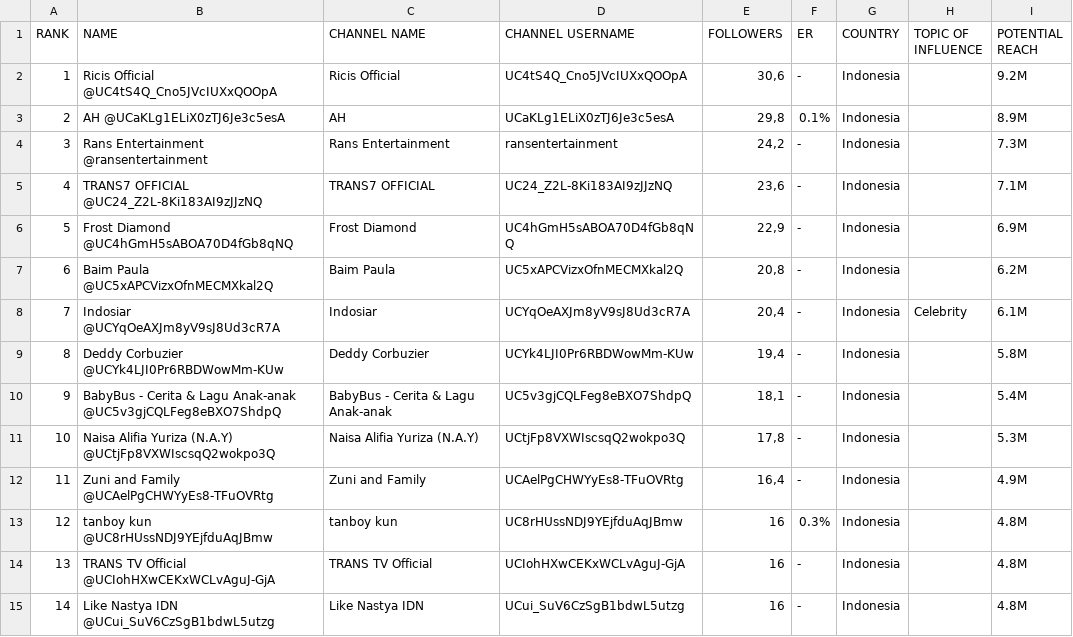
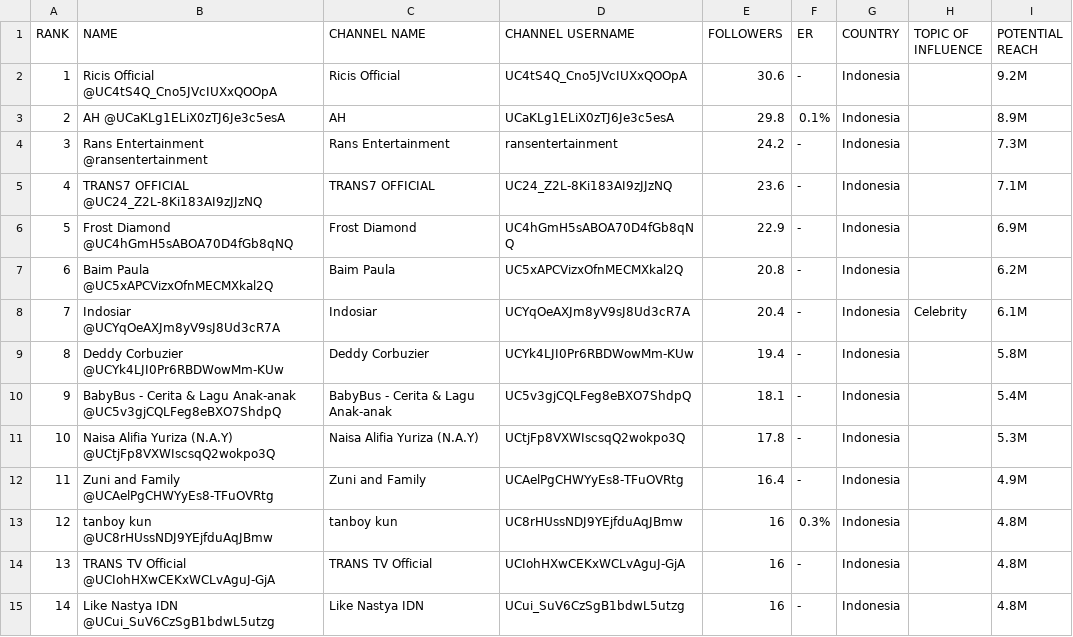
Before and after one commit to PlainChild/Youtuber-Analysis, a CSV file: assets/Dataset/CSV-Top 100 ID Youtuber.csv, drawn as a sheet; only a part is shown; the diff covers the shown part only.

```diff
--- a/assets/Dataset/CSV-Top 100 ID Youtuber.csv
+++ b/assets/Dataset/CSV-Top 100 ID Youtuber.csv
@@ -1,13 +1,13 @@
 RANK;NAME;CHANNEL NAME;CHANNEL USERNAME;FOLLOWERS;ER;COUNTRY;TOPIC OF INFLUENCE;POTENTIAL REACH
-1;Ricis Official @UC4tS4Q_Cno5JVcIUXxQOOpA;Ricis Official ;UC4tS4Q_Cno5JVcIUXxQOOpA;30,6;-;Indonesia;;9.2M
-2;AH @UCaKLg1ELiX0zTJ6Je3c5esA;AH ;UCaKLg1ELiX0zTJ6Je3c5esA;29,8;0.1%;Indonesia;;8.9M
-3;Rans Entertainment @ransentertainment;Rans Entertainment ;ransentertainment;24,2;-;Indonesia;;7.3M
-4;TRANS7 OFFICIAL @UC24_Z2L-8Ki183AI9zJJzNQ;TRANS7 OFFICIAL ;UC24_Z2L-8Ki183AI9zJJzNQ;23,6;-;Indonesia;;7.1M
-5;Frost Diamond @UC4hGmH5sABOA70D4fGb8qNQ;Frost Diamond ;UC4hGmH5sABOA70D4fGb8qNQ;22,9;-;Indonesia;;6.9M
-6;Baim Paula @UC5xAPCVizxOfnMECMXkal2Q;Baim Paula ;UC5xAPCVizxOfnMECMXkal2Q;20,8;-;Indonesia;;6.2M
-7;Indosiar @UCYqOeAXJm8yV9sJ8Ud3cR7A;Indosiar ;UCYqOeAXJm8yV9sJ8Ud3cR7A;20,4;-;Indonesia;Celebrity;6.1M
-8;Deddy Corbuzier @UCYk4LJI0Pr6RBDWowMm-KUw;Deddy Corbuzier ;UCYk4LJI0Pr6RBDWowMm-KUw;19,4;-;Indonesia;;5.8M
-9;BabyBus - Cerita & Lagu Anak-anak @UC5v3gjCQLFeg8eBXO7ShdpQ;BabyBus - Cerita & Lagu Anak-anak ;UC5v3gjCQLFeg8eBXO7ShdpQ;18,1;-;Indonesia;;5.4M
-10;Naisa Alifia Yuriza (N.A.Y) @UCtjFp8VXWIscsqQ2wokpo3Q;Naisa Alifia Yuriza (N.A.Y) ;UCtjFp8VXWIscsqQ2wokpo3Q;17,8;-;Indonesia;;5.3M
-11;Zuni and Family @UCAelPgCHWYyEs8-TFuOVRtg;Zuni and Family ;UCAelPgCHWYyEs8-TFuOVRtg;16,4;-;Indonesia;;4.9M
+1;Ricis Official @UC4tS4Q_Cno5JVcIUXxQOOpA;Ricis Official ;UC4tS4Q_Cno5JVcIUXxQOOpA;30.6;-;Indonesia;;9.2M
+2;AH @UCaKLg1ELiX0zTJ6Je3c5esA;AH ;UCaKLg1ELiX0zTJ6Je3c5esA;29.8;0.1%;Indonesia;;8.9M
+3;Rans Entertainment @ransentertainment;Rans Entertainment ;ransentertainment;24.2;-;Indonesia;;7.3M
+4;TRANS7 OFFICIAL @UC24_Z2L-8Ki183AI9zJJzNQ;TRANS7 OFFICIAL ;UC24_Z2L-8Ki183AI9zJJzNQ;23.6;-;Indonesia;;7.1M
+5;Frost Diamond @UC4hGmH5sABOA70D4fGb8qNQ;Frost Diamond ;UC4hGmH5sABOA70D4fGb8qNQ;22.9;-;Indonesia;;6.9M
+6;Baim Paula @UC5xAPCVizxOfnMECMXkal2Q;Baim Paula ;UC5xAPCVizxOfnMECMXkal2Q;20.8;-;Indonesia;;6.2M
+7;Indosiar @UCYqOeAXJm8yV9sJ8Ud3cR7A;Indosiar ;UCYqOeAXJm8yV9sJ8Ud3cR7A;20.4;-;Indonesia;Celebrity;6.1M
+8;Deddy Corbuzier @UCYk4LJI0Pr6RBDWowMm-KUw;Deddy Corbuzier ;UCYk4LJI0Pr6RBDWowMm-KUw;19.4;-;Indonesia;;5.8M
+9;BabyBus - Cerita & Lagu Anak-anak @UC5v3gjCQLFeg8eBXO7ShdpQ;BabyBus - Cerita & Lagu Anak-anak ;UC5v3gjCQLFeg8eBXO7ShdpQ;18.1;-;Indonesia;;5.4M
+10;Naisa Alifia Yuriza (N.A.Y) @UCtjFp8VXWIscsqQ2wokpo3Q;Naisa Alifia Yuriza (N.A.Y) ;UCtjFp8VXWIscsqQ2wokpo3Q;17.8;-;Indonesia;;5.3M
+11;Zuni and Family @UCAelPgCHWYyEs8-TFuOVRtg;Zuni and Family ;UCAelPgCHWYyEs8-TFuOVRtg;16.4;-;Indonesia;;4.9M
 12;tanboy kun @UC8rHUssNDJ9YEjfduAqJBmw;tanboy kun ;UC8rHUssNDJ9YEjfduAqJBmw;16;0.3%;Indonesia;;4.8M
```
Also changed, not shown: 75 edited cells elsewhere in this file.
